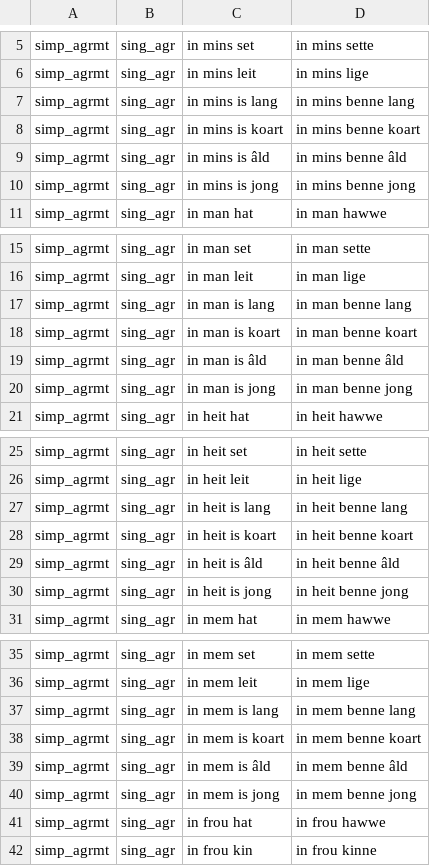
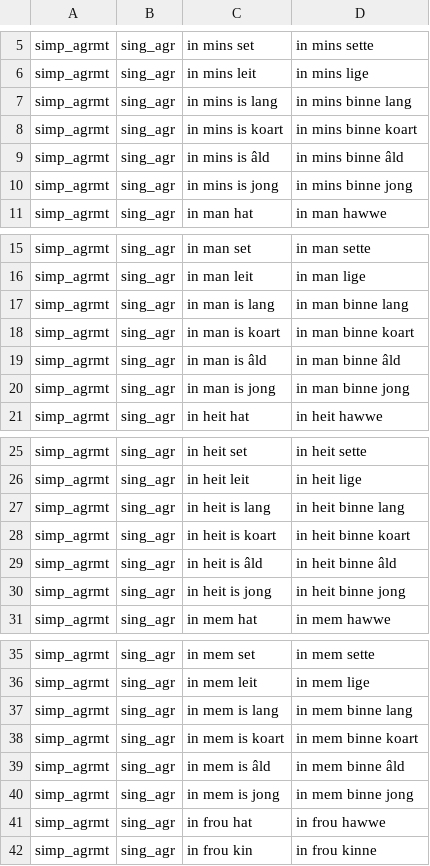
Before and after one commit to Anouck96/ThesisLandC, a TSV file: agreement/data/simpagr_data.tsv, drawn as a sheet; only a part is shown, gaps mark what is left out; the diff covers the shown part only.

Commit message:
changed benne to binne and reduced amounts for 2

```diff
--- a/agreement/data/simpagr_data.tsv
+++ b/agreement/data/simpagr_data.tsv
@@ -6,6 +6,6 @@ simp_agrmt	sing_agr	in mins set	in mins sette
 simp_agrmt	sing_agr	in mins leit	in mins lige
-simp_agrmt	sing_agr	in mins is lang	in mins benne lang
-simp_agrmt	sing_agr	in mins is koart	in mins benne koart
-simp_agrmt	sing_agr	in mins is âld	in mins benne âld
-simp_agrmt	sing_agr	in mins is jong	in mins benne jong
+simp_agrmt	sing_agr	in mins is lang	in mins binne lang
+simp_agrmt	sing_agr	in mins is koart	in mins binne koart
+simp_agrmt	sing_agr	in mins is âld	in mins binne âld
+simp_agrmt	sing_agr	in mins is jong	in mins binne jong
 simp_agrmt	sing_agr	in man hat	in man hawwe
@@ -16,6 +16,6 @@ simp_agrmt	sing_agr	in man set	in man sette
 simp_agrmt	sing_agr	in man leit	in man lige
-simp_agrmt	sing_agr	in man is lang	in man benne lang
-simp_agrmt	sing_agr	in man is koart	in man benne koart
-simp_agrmt	sing_agr	in man is âld	in man benne âld
-simp_agrmt	sing_agr	in man is jong	in man benne jong
+simp_agrmt	sing_agr	in man is lang	in man binne lang
+simp_agrmt	sing_agr	in man is koart	in man binne koart
+simp_agrmt	sing_agr	in man is âld	in man binne âld
+simp_agrmt	sing_agr	in man is jong	in man binne jong
 simp_agrmt	sing_agr	in heit hat	in heit hawwe
@@ -26,6 +26,6 @@ simp_agrmt	sing_agr	in heit set	in heit sette
 simp_agrmt	sing_agr	in heit leit	in heit lige
-simp_agrmt	sing_agr	in heit is lang	in heit benne lang
-simp_agrmt	sing_agr	in heit is koart	in heit benne koart
-simp_agrmt	sing_agr	in heit is âld	in heit benne âld
-simp_agrmt	sing_agr	in heit is jong	in heit benne jong
+simp_agrmt	sing_agr	in heit is lang	in heit binne lang
+simp_agrmt	sing_agr	in heit is koart	in heit binne koart
+simp_agrmt	sing_agr	in heit is âld	in heit binne âld
+simp_agrmt	sing_agr	in heit is jong	in heit binne jong
 simp_agrmt	sing_agr	in mem hat	in mem hawwe
@@ -36,6 +36,6 @@ simp_agrmt	sing_agr	in mem set	in mem sette
 simp_agrmt	sing_agr	in mem leit	in mem lige
-simp_agrmt	sing_agr	in mem is lang	in mem benne lang
-simp_agrmt	sing_agr	in mem is koart	in mem benne koart
-simp_agrmt	sing_agr	in mem is âld	in mem benne âld
-simp_agrmt	sing_agr	in mem is jong	in mem benne jong
+simp_agrmt	sing_agr	in mem is lang	in mem binne lang
+simp_agrmt	sing_agr	in mem is koart	in mem binne koart
+simp_agrmt	sing_agr	in mem is âld	in mem binne âld
+simp_agrmt	sing_agr	in mem is jong	in mem binne jong
 simp_agrmt	sing_agr	in frou hat	in frou hawwe
```
Also changed, not shown: 72 edited cells elsewhere in this file, agreement/data/acrossobjrel_animate_data.tsv, agreement/data/acrossobjrel_inanimate_data.tsv, 7 other files.
